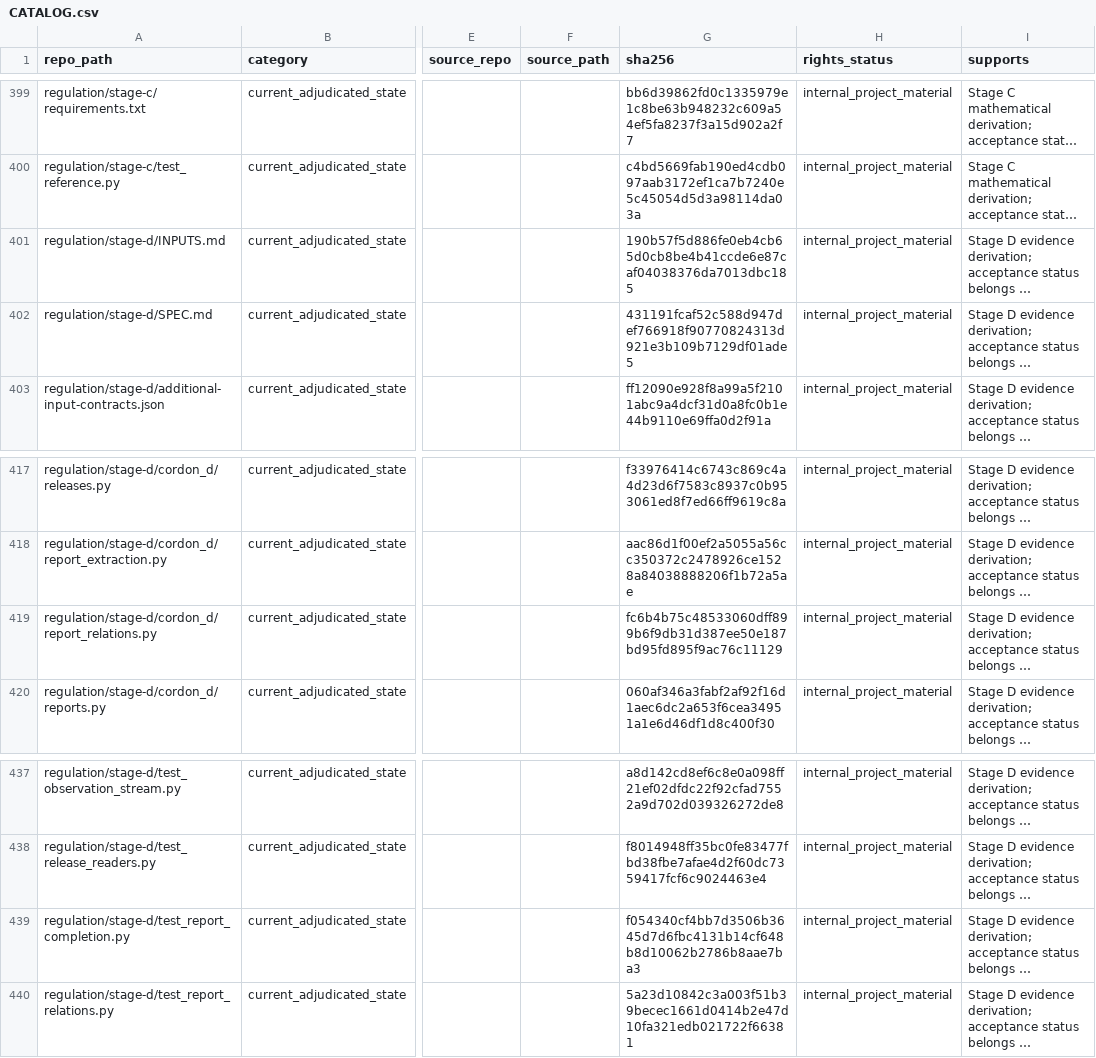
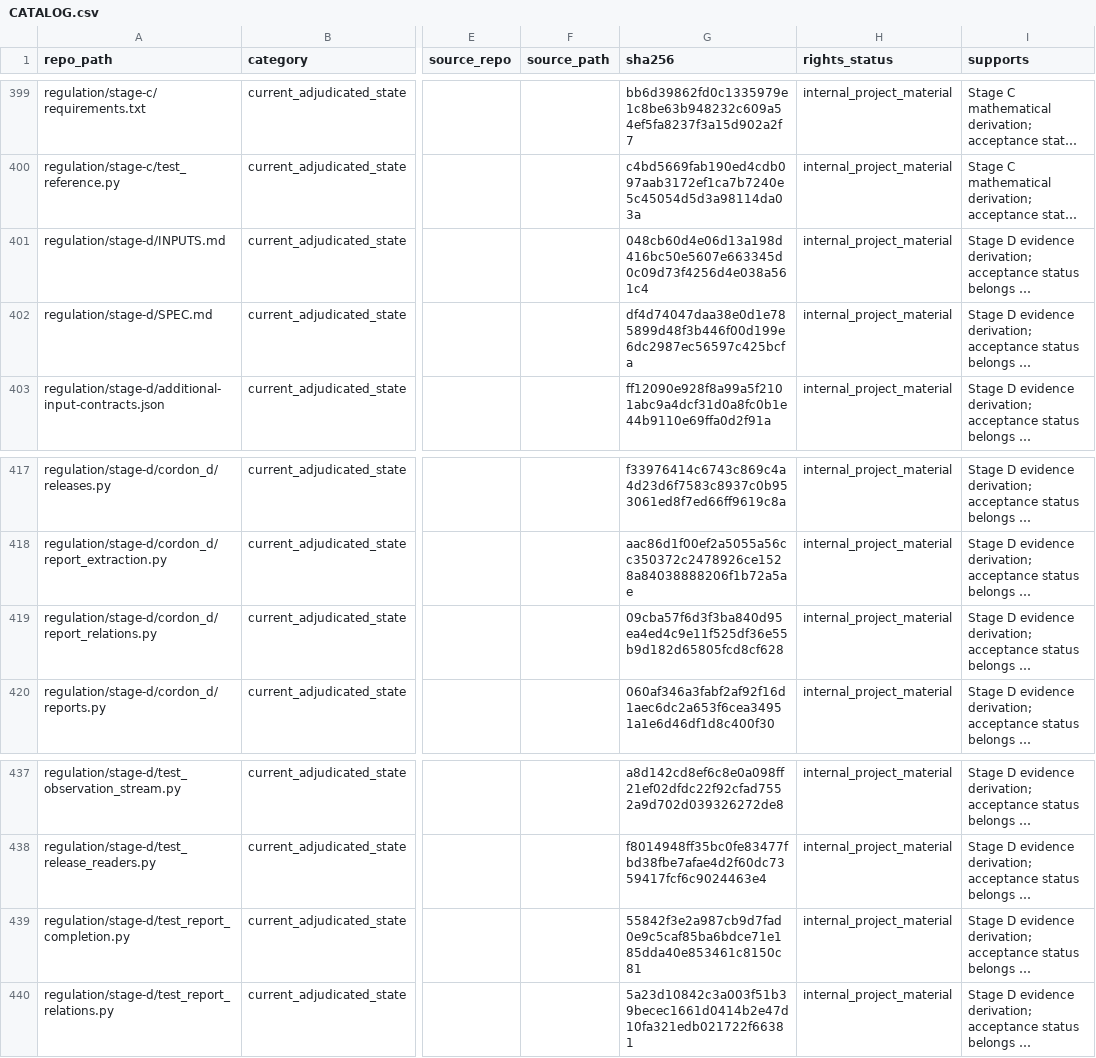
Before and after one commit to owassmer/CORDON, a CSV file: corpus/CATALOG.csv, drawn as a sheet; only a part is shown, gaps mark what is left out; long unchanged cells end in …; the diff names each change by its address in the sheet, - before the commit and + after, or states it on an @@ line.

```diff
--- a/corpus/CATALOG.csv
+++ b/corpus/CATALOG.csv
-G401 (sha256): 190b57f5d886fe0eb4cb65d0cb8be4b41ccde6e87caf04038376da7013dbc185
+G401 (sha256): 048cb60d4e06d13a198d416bc50e5607e663345d0c09d73f4256d4e038a561c4
-G402 (sha256): 431191fcaf52c588d947def766918f90770824313d921e3b109b7129df01ade5
+G402 (sha256): df4d74047daa38e0d1e785899d48f3b446f00d199e6dc2987ec56597c425bcfa
-G419 (sha256): fc6b4b75c48533060dff899b6f9db31d387ee50e187bd95fd895f9ac76c11129
+G419 (sha256): 09cba57f6d3f3ba840d95ea4ed4c9e11f525df36e55b9d182d65805fcd8cf628
-G439 (sha256): f054340cf4bb7d3506b3645d7d6fbc4131b14cf648b8d10062b2786b8aae7ba3
+G439 (sha256): 55842f3e2a987cb9d7fad0e9c5caf85ba6bdce71e185dda40e853461c8150c81
```
Also changed, not shown: 4 other files.
